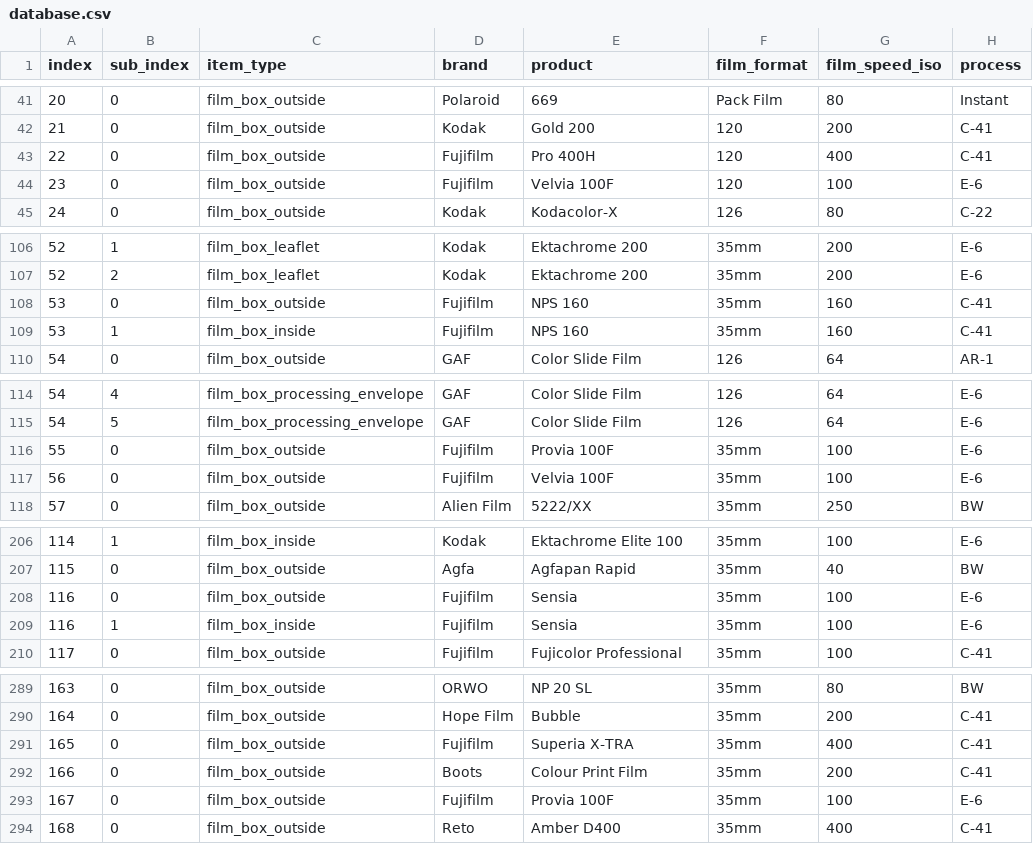
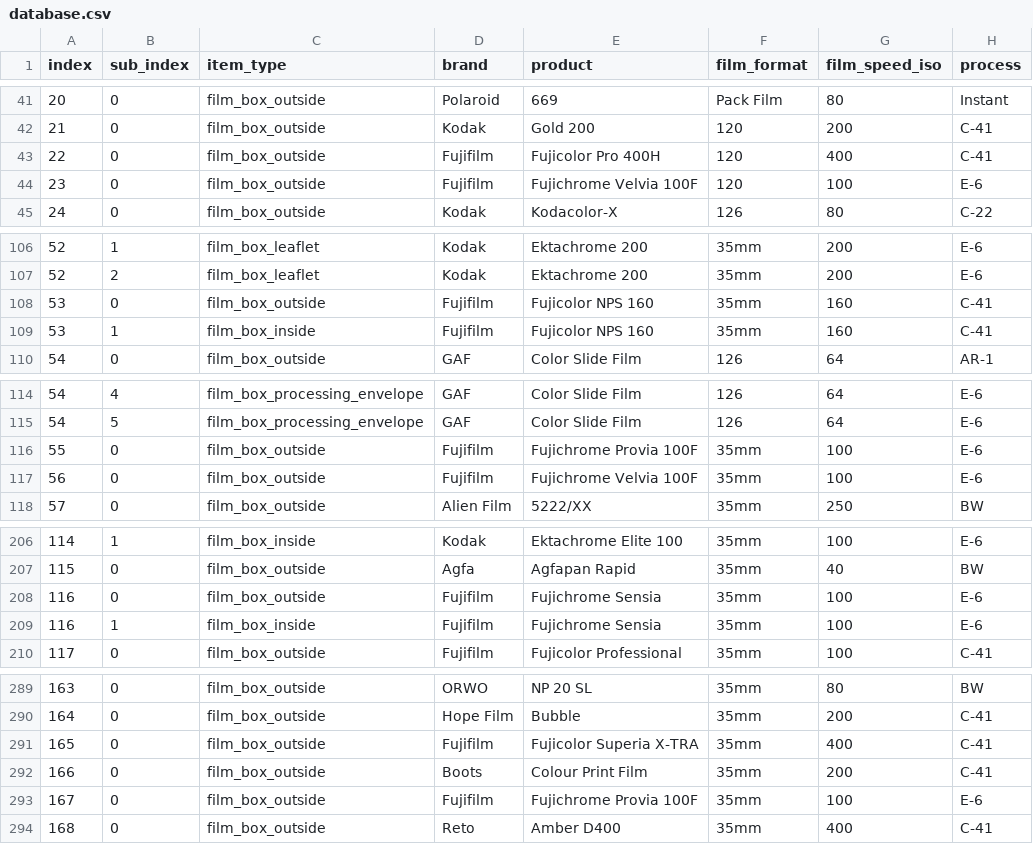
Before and after one commit to dekuNukem/Film-Packaging, a CSV file: film_packaging/database.csv, drawn as a sheet; only a part is shown, gaps mark what is left out; the diff covers the shown part only; the diff names each change by its address in the sheet, - before the commit and + after, or states it on an @@ line.

```diff
--- a/film_packaging/database.csv
+++ b/film_packaging/database.csv
-E43 (product): Pro 400H
+E43 (product): Fujicolor Pro 400H
-E44 (product): Velvia 100F
+E44 (product): Fujichrome Velvia 100F
-E108:E109 (product): NPS 160
+E108:E109 (product): Fujicolor NPS 160
-E116 (product): Provia 100F
+E116 (product): Fujichrome Provia 100F
-E117 (product): Velvia 100F
+E117 (product): Fujichrome Velvia 100F
-E208:E209 (product): Sensia
+E208:E209 (product): Fujichrome Sensia
-E291 (product): Superia X-TRA
+E291 (product): Fujicolor Superia X-TRA
-E293 (product): Provia 100F
+E293 (product): Fujichrome Provia 100F
```
Also changed, not shown: 18 edited cells elsewhere in this file, 7 other files.
